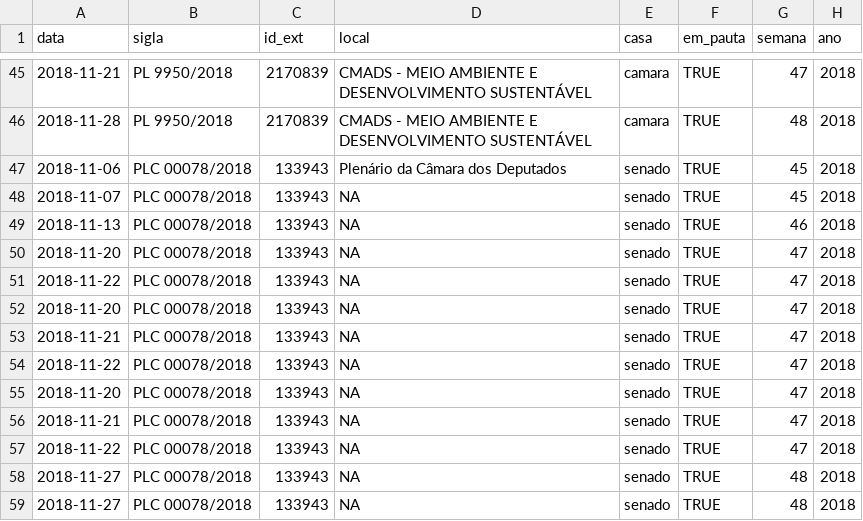
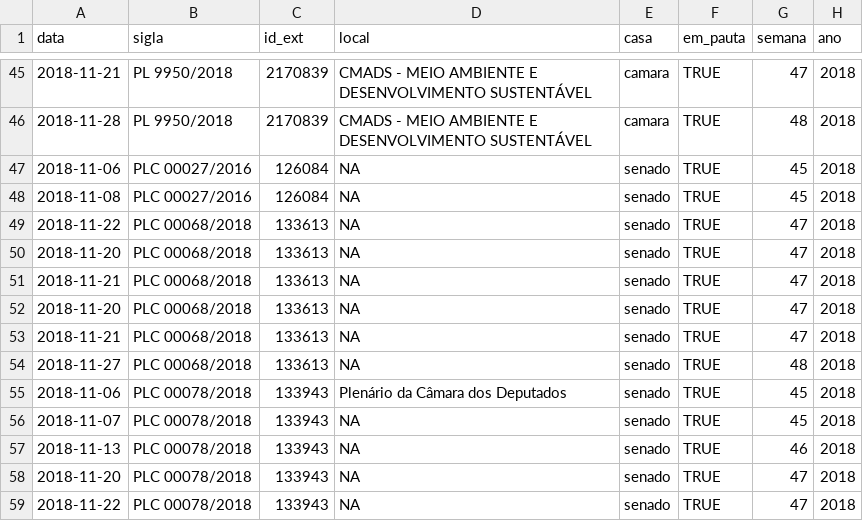
Before and after one commit to parlametria/leggo-backend, a CSV file: data/pautas.csv, drawn as a sheet; only a part is shown, gaps mark what is left out; the shorter side is filled out with more unchanged rows; the diff names each change by its address in the sheet, - before the commit and + after, or states it on an @@ line.

```diff
--- a/data/pautas.csv
+++ b/data/pautas.csv
+row 47: 2018-11-06 | PLC 00027/2016 | 126084 | NA | senado | TRUE | 45 | 2018
+row 48: 2018-11-08 | PLC 00027/2016 | 126084 | NA | senado | TRUE | 45 | 2018
+row 49: 2018-11-22 | PLC 00068/2018 | 133613 | NA | senado | TRUE | 47 | 2018
+row 50: 2018-11-20 | PLC 00068/2018 | 133613 | NA | senado | TRUE | 47 | 2018
+row 51: 2018-11-21 | PLC 00068/2018 | 133613 | NA | senado | TRUE | 47 | 2018
+row 52: 2018-11-20 | PLC 00068/2018 | 133613 | NA | senado | TRUE | 47 | 2018
+row 53: 2018-11-21 | PLC 00068/2018 | 133613 | NA | senado | TRUE | 47 | 2018
+row 54: 2018-11-27 | PLC 00068/2018 | 133613 | NA | senado | TRUE | 48 | 2018
```
Also changed, not shown: data/proposicoes.csv, 2 other files.
